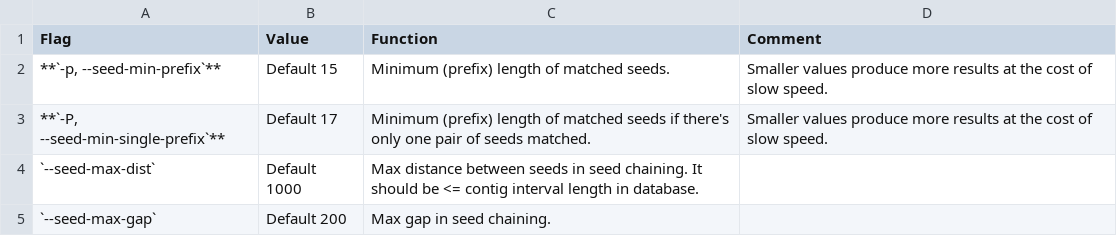
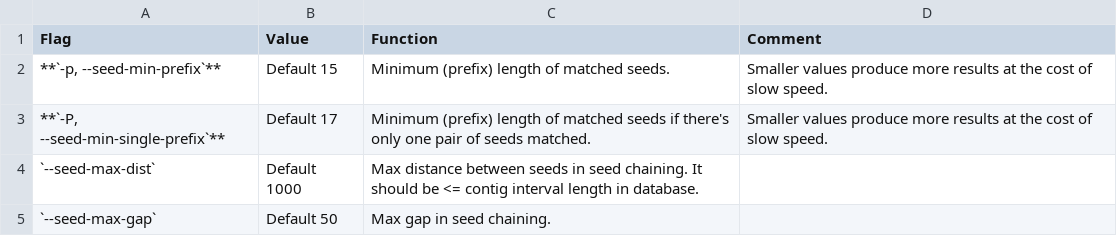
Before and after one commit to shenwei356/LexicMap, a TSV file: docs/content/tutorials/parameters-seeding.tsv, drawn as a sheet.

Commit message:
search: Change the default value of --seed-max-gap from 200 to 50

```diff
--- a/docs/content/tutorials/parameters-seeding.tsv
+++ b/docs/content/tutorials/parameters-seeding.tsv
@@ -4,2 +4,2 @@ Flag	Value	Function	Comment
 `--seed-max-dist`	Default 1000	Max distance between seeds in seed chaining. It should be <= contig interval length in database.
-`--seed-max-gap`	Default 200	Max gap in seed chaining.
+`--seed-max-gap`	Default 50	Max gap in seed chaining.
```
Also changed, not shown: 6 other files.
